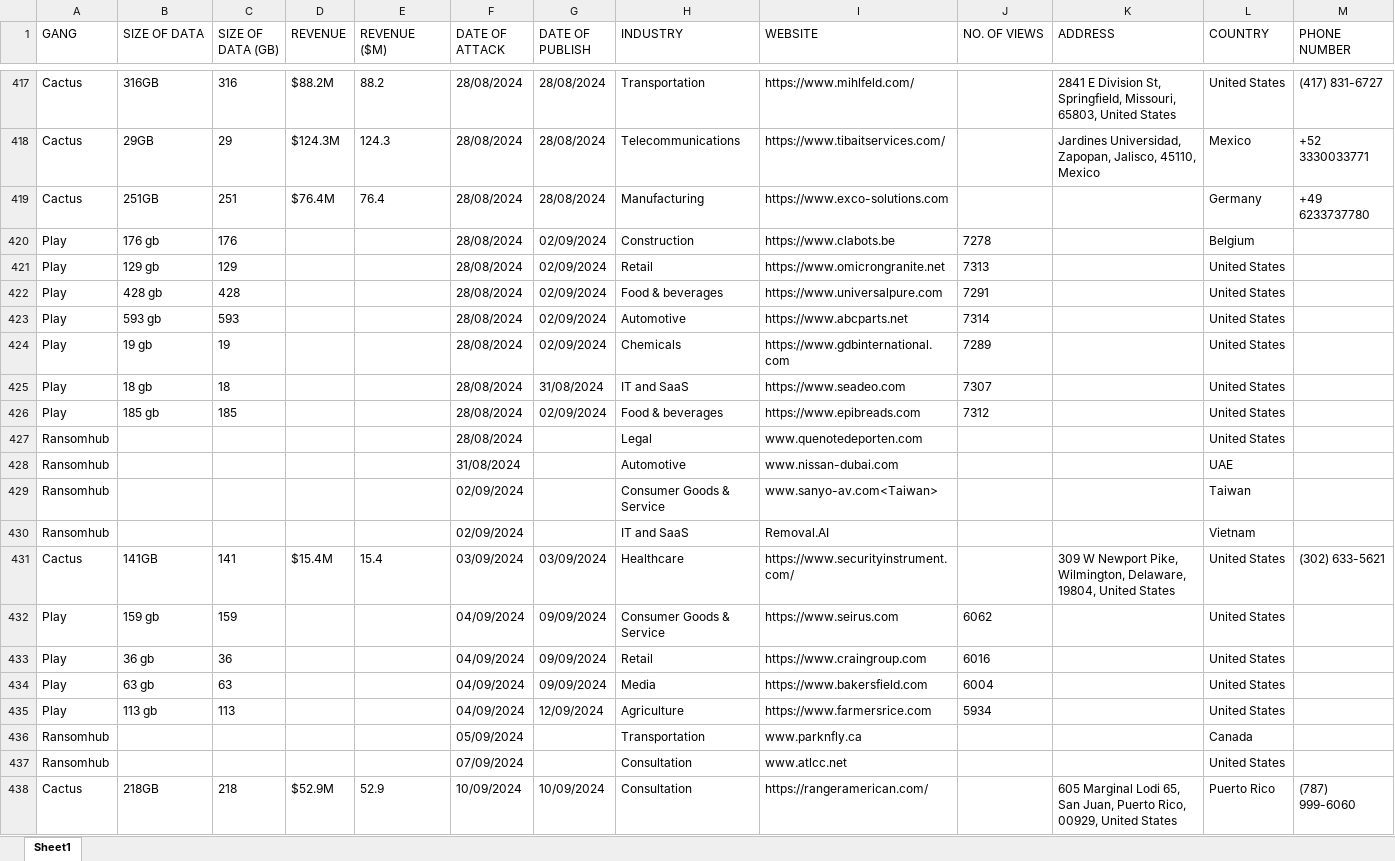
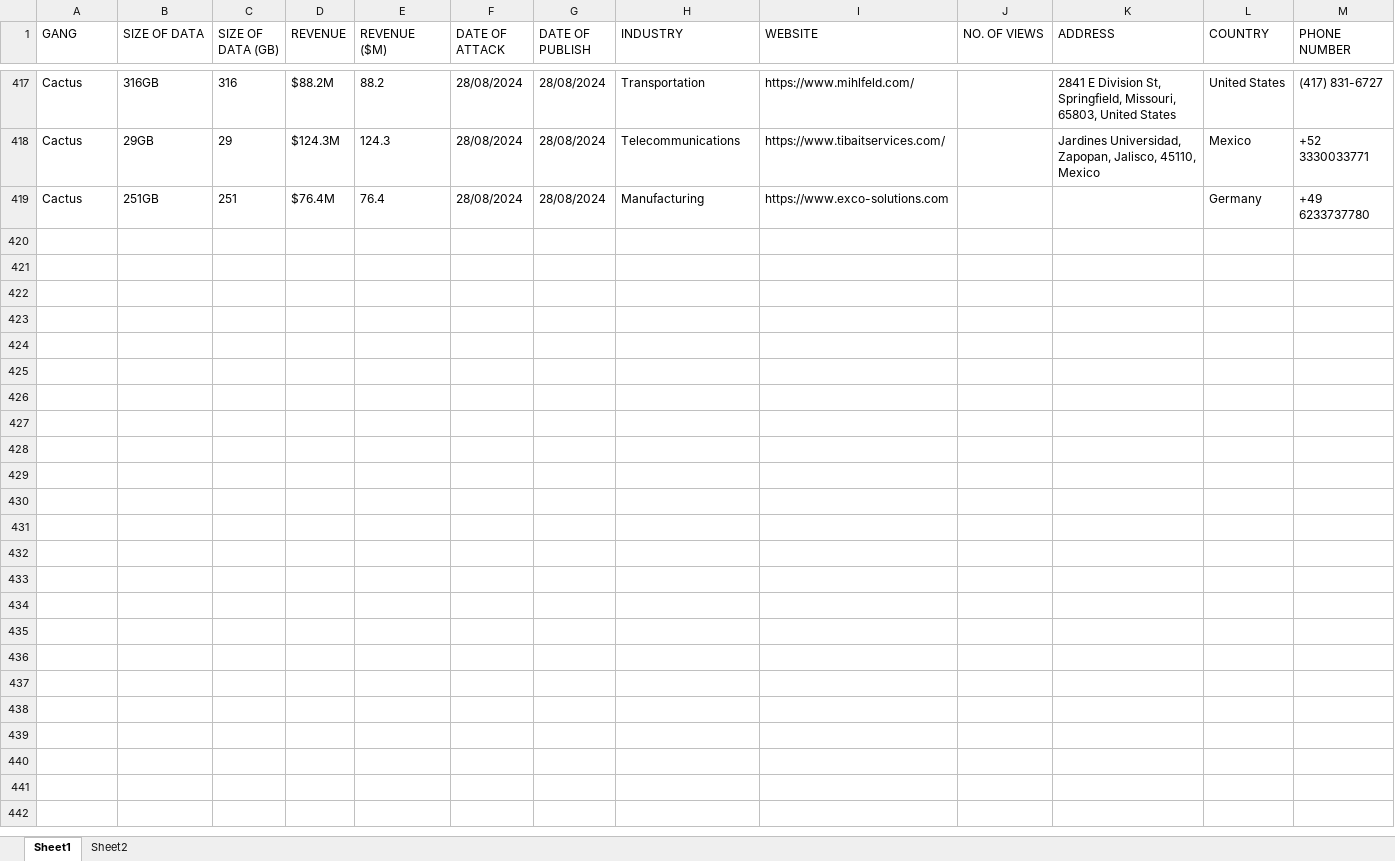
Before and after one commit to 37bit/Ransomware-PR-Scraper, an Excel workbook: combined_excel.xlsx, sheet Sheet1, drawn as a sheet; only a part is shown, gaps mark what is left out; values as stored, in another font and other column widths than the file's, no borders; rows hold the shown columns only; the diff covers the shown part only; the diff names each change by its address in the sheet, - before the commit and + after, or states it on an @@ line.

Commit message:
Filtered out the dates after August in the excel

```diff
--- a/combined_excel.xlsx (sheet Sheet1)
+++ b/combined_excel.xlsx (sheet Sheet1)
+sheet tab: Sheet2
-row 420: Play | 176 gb | 176 |  |  | 28/08/2024 | 02/09/2024 | Construction | https://www.clabots.be | 7278 |  | Belgium
-row 421: Play | 129 gb | 129 |  |  | 28/08/2024 | 02/09/2024 | Retail | https://www.omicrongranite.net | 7313 |  | United States
-row 422: Play | 428 gb | 428 |  |  | 28/08/2024 | 02/09/2024 | Food & beverages | https://www.universalpure.com | 7291 |  | United States
-row 423: Play | 593 gb | 593 |  |  | 28/08/2024 | 02/09/2024 | Automotive | https://www.abcparts.net | 7314 |  | United States
-row 424: Play | 19 gb | 19 |  |  | 28/08/2024 | 02/09/2024 | Chemicals | https://www.gdbinternational.com | 7289 |  | United States
-row 425: Play | 18 gb | 18 |  |  | 28/08/2024 | 31/08/2024 | IT and SaaS | https://www.seadeo.com | 7307 |  | United States
-row 426: Play | 185 gb | 185 |  |  | 28/08/2024 | 02/09/2024 | Food & beverages | https://www.epibreads.com | 7312 |  | United States
-row 427: Ransomhub |  |  |  |  | 28/08/2024 |  | Legal | www.quenotedeporten.com |  |  | United States
-row 428: Ransomhub |  |  |  |  | 31/08/2024 |  | Automotive | www.nissan-dubai.com |  |  | UAE
-row 429: Ransomhub |  |  |  |  | 02/09/2024 |  | Consumer Goods & Service | www.sanyo-av.com<Taiwan> |  |  | Taiwan
-row 430: Ransomhub |  |  |  |  | 02/09/2024 |  | IT and SaaS | Removal.AI |  |  | Vietnam
-row 431: Cactus | 141GB | 141 | $15.4M | 15.4 | 03/09/2024 | 03/09/2024 | Healthcare | https://www.securityinstrument.com/ |  | 309 W Newport Pike, Wilmington, Delaware, 19804, United States | United States | (302) 633-5621
-row 432: Play | 159 gb | 159 |  |  | 04/09/2024 | 09/09/2024 | Consumer Goods & Service | https://www.seirus.com | 6062 |  | United States
-row 433: Play | 36 gb | 36 |  |  | 04/09/2024 | 09/09/2024 | Retail | https://www.craingroup.com | 6016 |  | United States
-row 434: Play | 63 gb | 63 |  |  | 04/09/2024 | 09/09/2024 | Media | https://www.bakersfield.com | 6004 |  | United States
-row 435: Play | 113 gb | 113 |  |  | 04/09/2024 | 12/09/2024 | Agriculture | https://www.farmersrice.com | 5934 |  | United States
-row 436: Ransomhub |  |  |  |  | 05/09/2024 |  | Transportation | www.parknfly.ca |  |  | Canada
-row 437: Ransomhub |  |  |  |  | 07/09/2024 |  | Consultation | www.atlcc.net |  |  | United States
-row 438: Cactus | 218GB | 218 | $52.9M | 52.9 | 10/09/2024 | 10/09/2024 | Consultation | https://rangeramerican.com/ |  | 605 Marginal Lodi 65, San Juan, Puerto Rico, 00929, United States | Puerto Rico | (787) 999-6060
```
Also changed, not shown: 67 removed rows elsewhere in this sheet, 1 other file.
